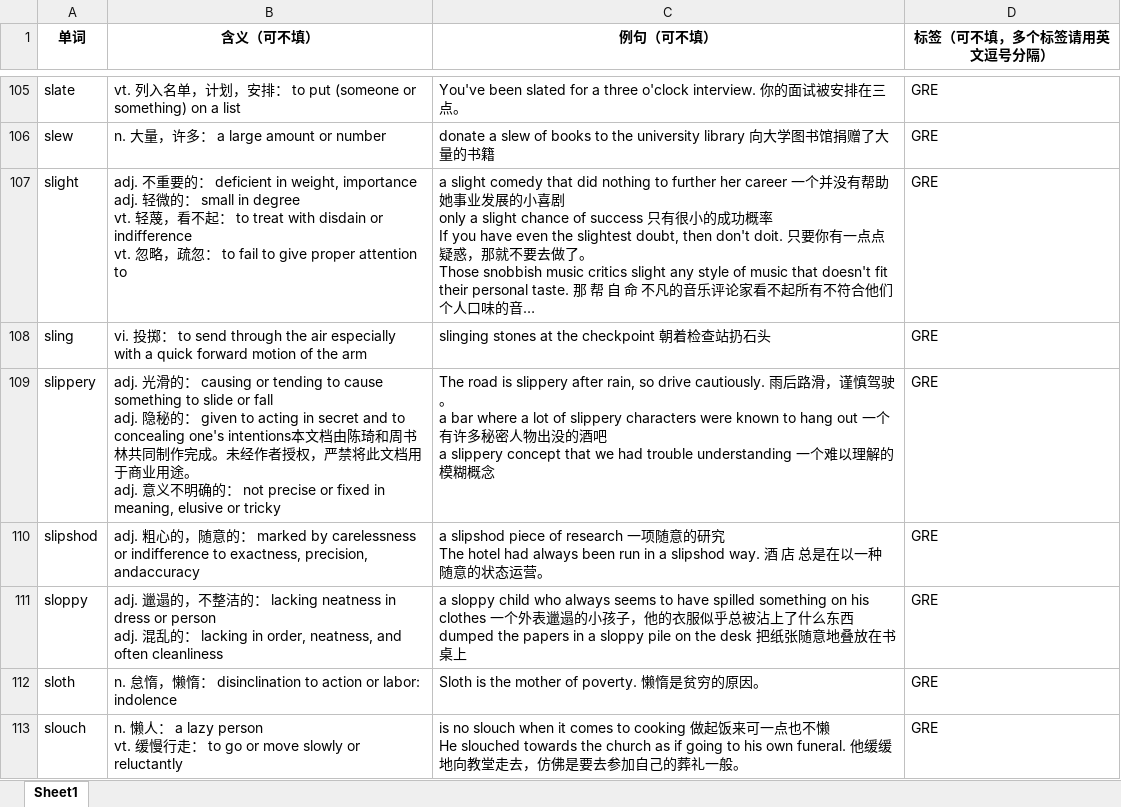
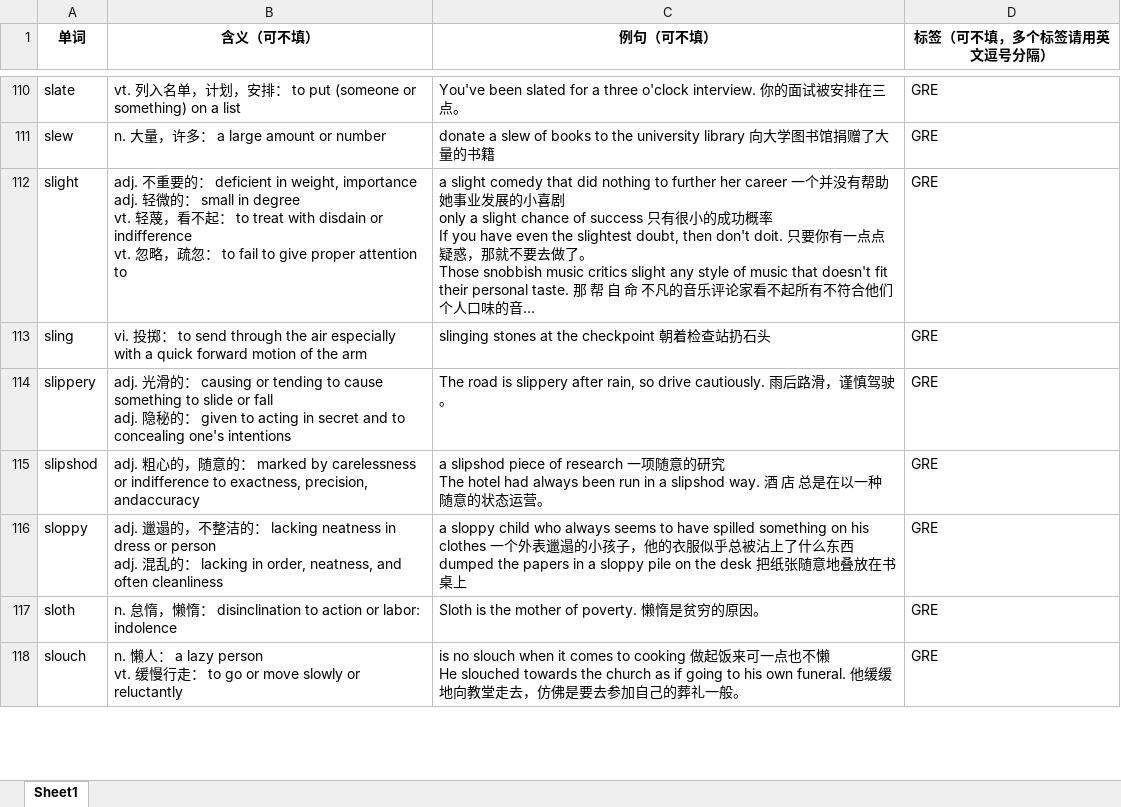
Before and after one commit to dafuzhuu/GRE3000, an Excel workbook: result/生词本导入模版_7.xlsx, sheet Sheet1, drawn as a sheet; only a part is shown, gaps mark what is left out; long unchanged cells end in …; values as stored, in another font and other column widths than the file's, no borders; addresses are those after the commit; ↵ is a line break in a cell; the diff covers the shown part only; the diff names each change by its address in the sheet, - before the commit and + after, or states it on an @@ line.

```diff
--- a/result/生词本导入模版_7.xlsx (sheet Sheet1)
+++ b/result/生词本导入模版_7.xlsx (sheet Sheet1)
-B114 (含义（可不填）): …one's intentions本文档由陈琦和周书林共同制作完成。未经作者授权，严禁将此文档用于商业用途。 ↵ adj. 意义不明确的： not precise or fixed in meaning, elusive or tricky
+B114 (含义（可不填）): …one's intentions
-C114 (例句（可不填）): …驶。 ↵ a bar where a lot of slippery characters were known to hang out 一个有许多秘密人物出没的酒吧 ↵ a slippery concept that we had trouble understanding 一个难以理解的模糊概念
+C114 (例句（可不填）): …驶。
```
Also changed, not shown: 6 added rows, 3 removed rows and 9 edited cells elsewhere in this sheet, result/生词本导入模版_1.xlsx, result/生词本导入模版_11.xlsx, 12 other files.
